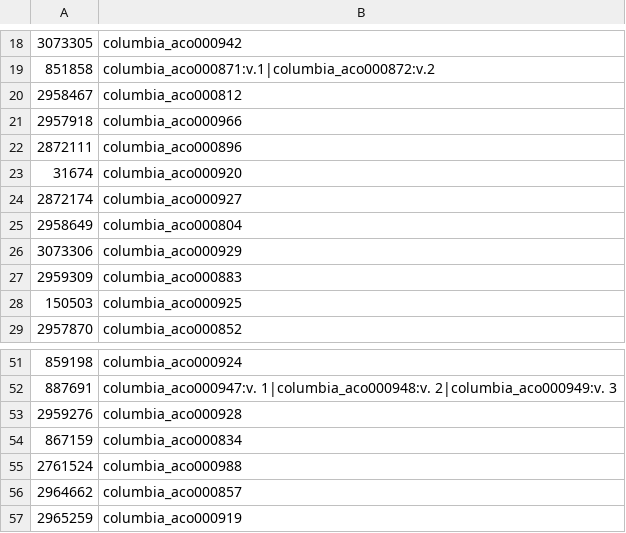
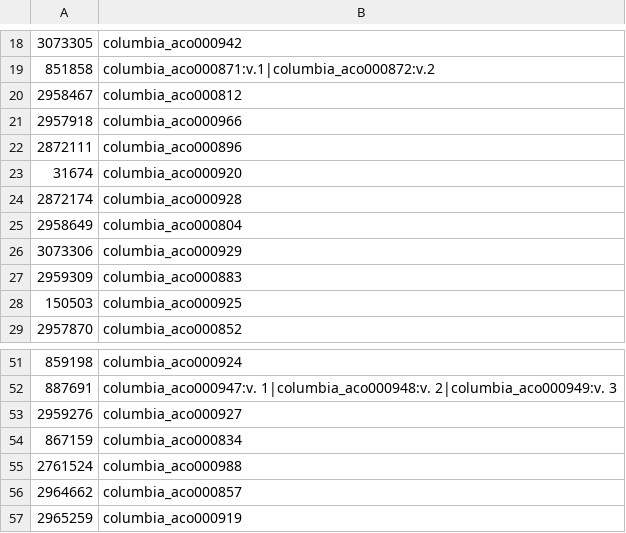
Before and after one commit to NYULibraries/aco-karms, a CSV file: work/NNC/NNC_20150615/bsn-se-map.csv, drawn as a sheet; only a part is shown, gaps mark what is left out.

Commit message:
update columbia/batch_005 bsn-se-map.csv
The DMD for columbia_aco000927 and columbia_aco000927 was swapped.
This commit corrects the mapping.

```diff
--- a/work/NNC/NNC_20150615/bsn-se-map.csv
+++ b/work/NNC/NNC_20150615/bsn-se-map.csv
@@ -23,3 +23,3 @@
 31674,columbia_aco000920
-2872174,columbia_aco000927
+2872174,columbia_aco000928
 2958649,columbia_aco000804
@@ -52,3 +52,3 @@
 887691,columbia_aco000947:v. 1|columbia_aco000948:v. 2|columbia_aco000949:v. 3
-2959276,columbia_aco000928
+2959276,columbia_aco000927
 867159,columbia_aco000834
```
